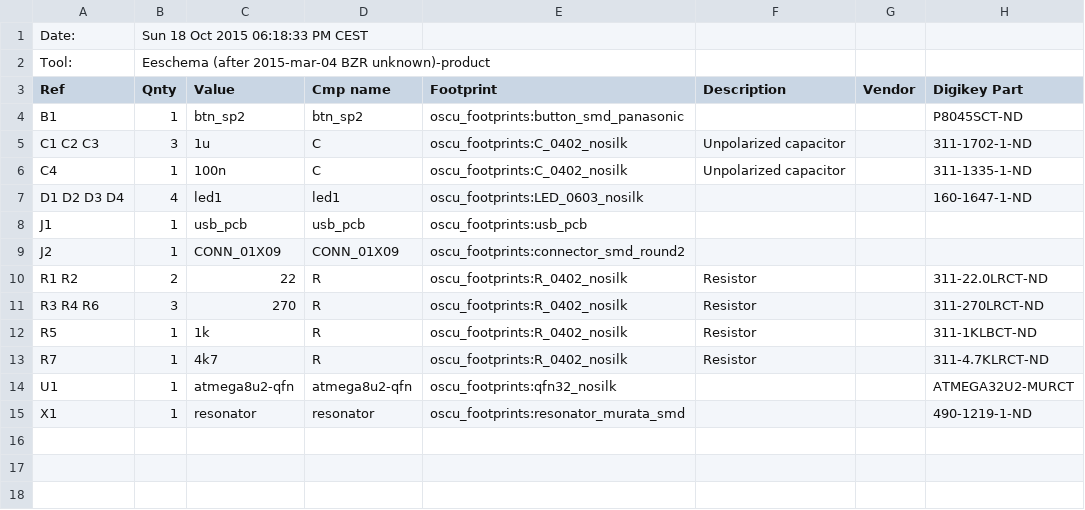
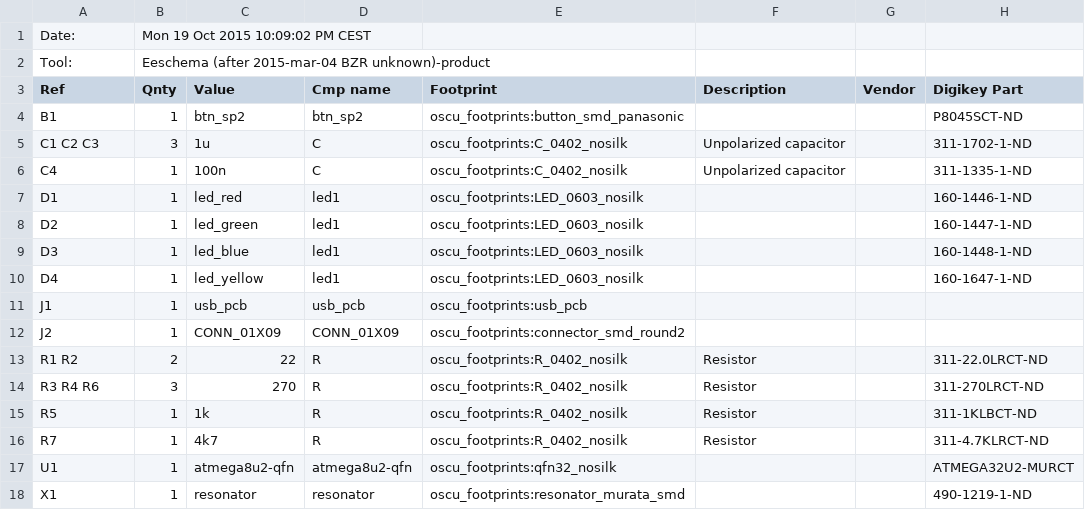
Before and after one commit to untaugh/KeyBoard, a CSV file: pcb/keyboard2-bom.csv, drawn as a sheet.

Commit message:
Schematic part changes.

```diff
--- a/pcb/keyboard2-bom.csv
+++ b/pcb/keyboard2-bom.csv
@@ -1,2 +1,2 @@
-Date:,Sun 18 Oct 2015 06:18:33 PM CEST
+Date:,Mon 19 Oct 2015 10:09:02 PM CEST
 Tool:,Eeschema (after 2015-mar-04 BZR unknown)-product
@@ -6,3 +6,6 @@ C1 C2 C3 ,3,1u,C,oscu_footprints:C_0402_nosilk,Unpolarized capacitor,,311-1702-1
 C4 ,1,100n,C,oscu_footprints:C_0402_nosilk,Unpolarized capacitor,,311-1335-1-ND
-D1 D2 D3 D4 ,4,led1,led1,oscu_footprints:LED_0603_nosilk,,,160-1647-1-ND
+D1 ,1,led_red,led1,oscu_footprints:LED_0603_nosilk,,,160-1446-1-ND
+D2 ,1,led_green,led1,oscu_footprints:LED_0603_nosilk,,,160-1447-1-ND
+D3 ,1,led_blue,led1,oscu_footprints:LED_0603_nosilk,,,160-1448-1-ND
+D4 ,1,led_yellow,led1,oscu_footprints:LED_0603_nosilk,,,160-1647-1-ND
 J1 ,1,usb_pcb,usb_pcb,oscu_footprints:usb_pcb,,,
```
Also changed, not shown: 2 other files.
